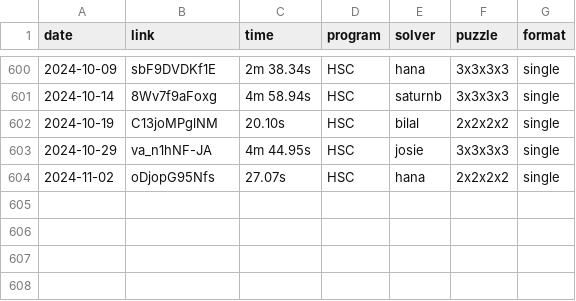
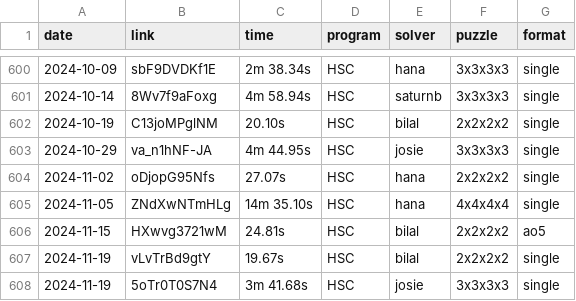
Before and after one commit to Hypercubers/hypercubing.xyz, a CSV file: leaderboards/solves.csv, drawn as a sheet; only a part is shown, gaps mark what is left out; the diff names each change by its address in the sheet, - before the commit and + after, or states it on an @@ line.

Commit message:
Update leaderboard submissions

```diff
--- a/leaderboards/solves.csv
+++ b/leaderboards/solves.csv
+row 605: 2024-11-05 | ZNdXwNTmHLg | 14m 35.10s | HSC | hana | 4x4x4x4 | single
+row 606: 2024-11-15 | HXwvg3721wM | 24.81s | HSC | bilal | 2x2x2x2 | ao5
+row 607: 2024-11-19 | vLvTrBd9gtY | 19.67s | HSC | bilal | 2x2x2x2 | single
+row 608: 2024-11-19 | 5oTr0T0S7N4 | 3m 41.68s | HSC | josie | 3x3x3x3 | single
```
